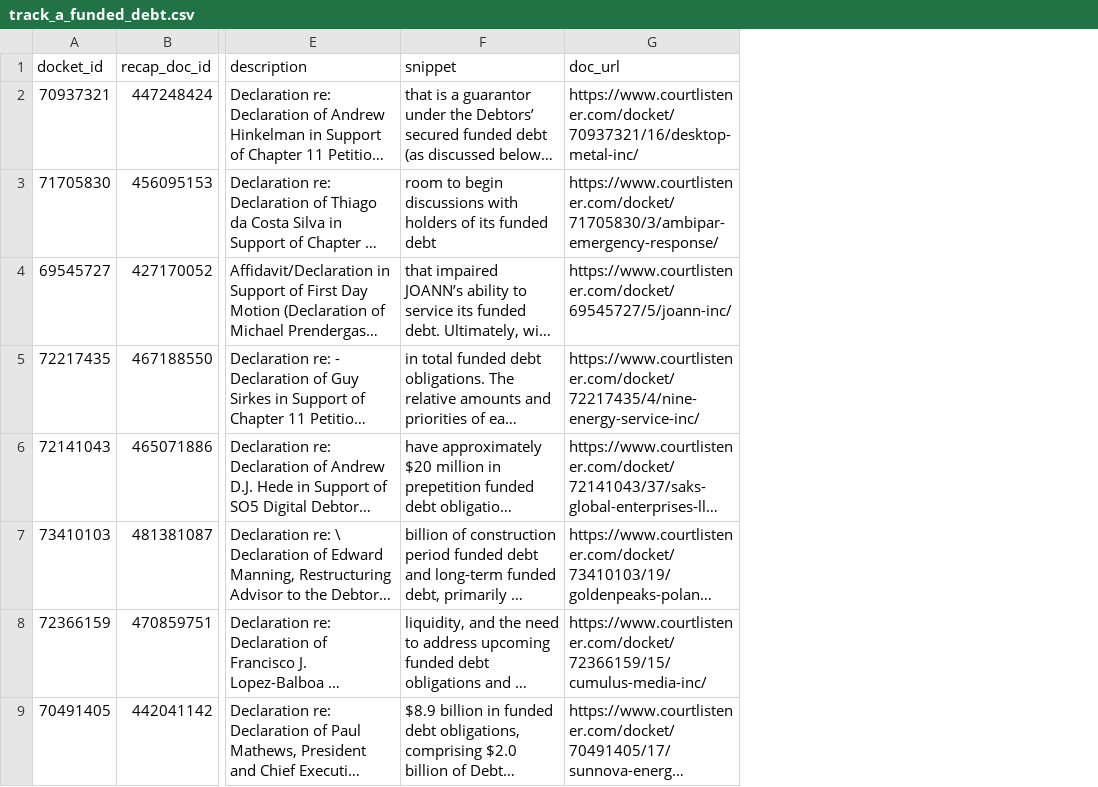
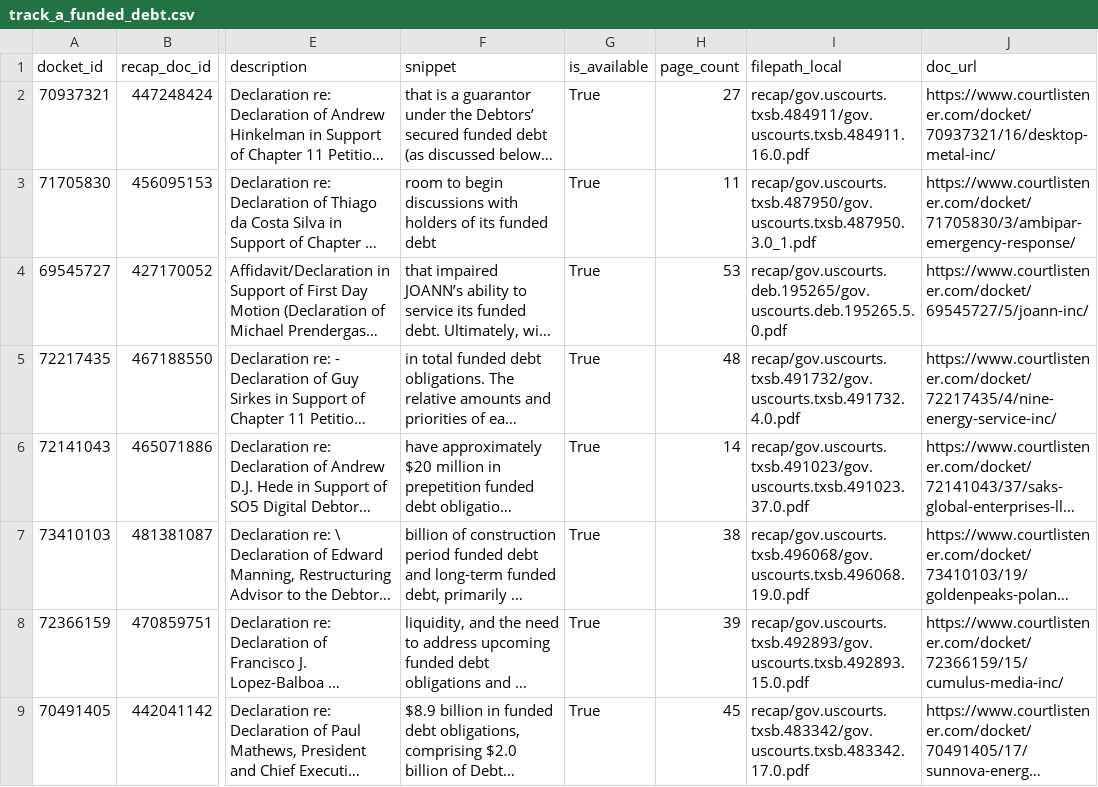
Before and after one commit to kylesturgeonmeru/AI_language, a CSV file: data/track_a_funded_debt.csv, drawn as a sheet; only a part is shown, gaps mark what is left out; long unchanged cells end in …; the diff names each change by its address in the sheet, - before the commit and + after, or states it on an @@ line.

```diff
--- a/data/track_a_funded_debt.csv
+++ b/data/track_a_funded_debt.csv
+column G (is_available), rows 2-9: all True
+column H (page_count), rows 2-9: 27 | 11 | 53 | 48 | 14 | 38 | 39 | 45
+column I (filepath_local), rows 2-9: recap/gov.uscourts.txsb.484911/gov.uscourts.txsb.484911.16.0.pdf | recap/gov.uscourts.txsb.487950/gov.uscourts.txsb.487950.3.0_1.pdf | recap/gov.uscourts.deb.195265/gov.uscourts.deb.195265.5.0.pdf | recap/gov.uscourts.txsb.491732/gov.uscourts.txsb.491732.4.0.pdf | recap/gov.uscourts.txsb.491023/gov.uscourts.txsb.491023.37.0.pdf | recap/gov.uscourts.txsb.496068/gov.uscourts.txsb.496068.19.0.pdf | recap/gov.uscourts.txsb.492893/gov.uscourts.txsb.492893.15.0.pdf | recap/gov.uscourts.txsb.483342/gov.uscourts.txsb.483342.17.0.pdf
```
Also changed, not shown: 5 other files.
